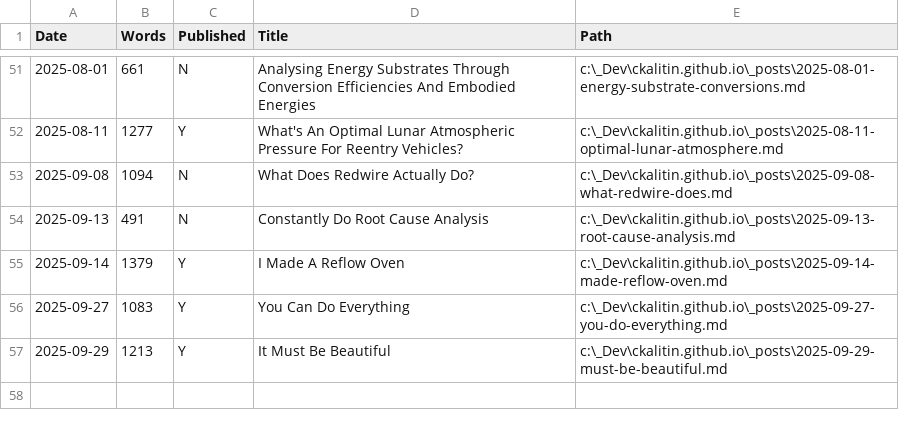
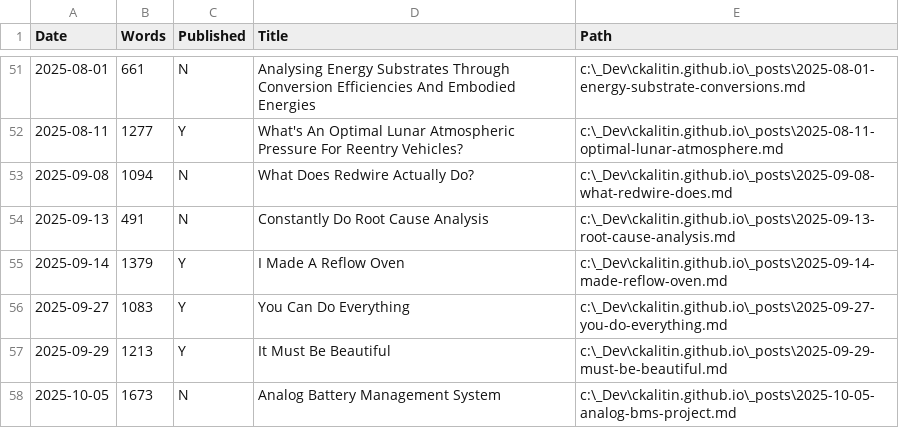
Before and after one commit to CKalitin/ckalitin.github.io, a CSV file: word_counts.csv, drawn as a sheet; only a part is shown, gaps mark what is left out; the diff names each change by its address in the sheet, - before the commit and + after, or states it on an @@ line.

```diff
--- a/word_counts.csv
+++ b/word_counts.csv
+row 58: 2025-10-05 | 1673 | N | Analog Battery Management System | c:\_Dev\ckalitin.github.io\_posts\2025-10-05-analog-bms-project.md
```
Also changed, not shown: 2 other files.
